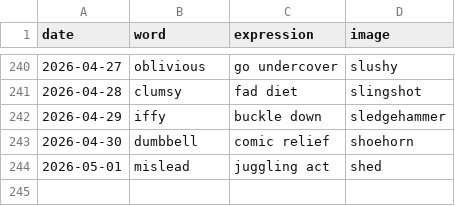
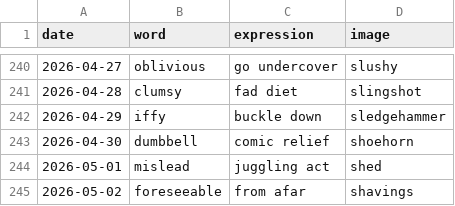
Before and after one commit to StaubOliver/wow, a CSV file: past.csv, drawn as a sheet; only a part is shown, gaps mark what is left out; the diff names each change by its address in the sheet, - before the commit and + after, or states it on an @@ line.

```diff
--- a/past.csv
+++ b/past.csv
+row 245: 2026-05-02 | foreseeable | from afar | shavings
```
Also changed, not shown: past_fr.csv, 2 other files.
